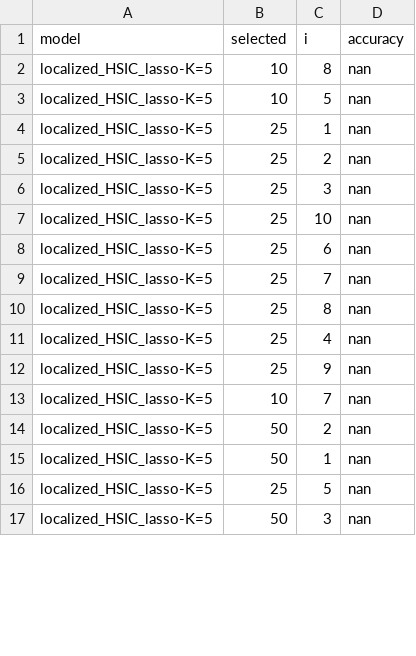
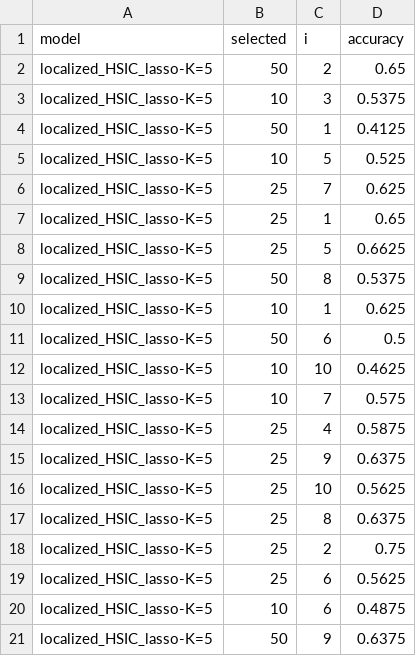
Before and after one commit to hclimente/nori, a TSV file: results/lhl_asu_scale_smalltrain/orlraws10P_prediction.tsv, drawn as a sheet; only a part is shown; the diff covers the shown part only.

Commit message:
update asu smalltrain lhsic

```diff
--- a/results/lhl_asu_scale_smalltrain/orlraws10P_prediction.tsv
+++ b/results/lhl_asu_scale_smalltrain/orlraws10P_prediction.tsv
@@ -1,17 +1,21 @@
 model	selected	i	accuracy
-localized_HSIC_lasso-K=5	10	8	nan
-localized_HSIC_lasso-K=5	10	5	nan
-localized_HSIC_lasso-K=5	25	1	nan
-localized_HSIC_lasso-K=5	25	2	nan
-localized_HSIC_lasso-K=5	25	3	nan
-localized_HSIC_lasso-K=5	25	10	nan
-localized_HSIC_lasso-K=5	25	6	nan
-localized_HSIC_lasso-K=5	25	7	nan
-localized_HSIC_lasso-K=5	25	8	nan
-localized_HSIC_lasso-K=5	25	4	nan
-localized_HSIC_lasso-K=5	25	9	nan
-localized_HSIC_lasso-K=5	10	7	nan
-localized_HSIC_lasso-K=5	50	2	nan
-localized_HSIC_lasso-K=5	50	1	nan
-localized_HSIC_lasso-K=5	25	5	nan
-localized_HSIC_lasso-K=5	50	3	nan
+localized_HSIC_lasso-K=5	50	2	0.65
+localized_HSIC_lasso-K=5	10	3	0.5375
+localized_HSIC_lasso-K=5	50	1	0.4125
+localized_HSIC_lasso-K=5	10	5	0.525
+localized_HSIC_lasso-K=5	25	7	0.625
+localized_HSIC_lasso-K=5	25	1	0.65
+localized_HSIC_lasso-K=5	25	5	0.6625
+localized_HSIC_lasso-K=5	50	8	0.5375
+localized_HSIC_lasso-K=5	10	1	0.625
+localized_HSIC_lasso-K=5	50	6	0.5
+localized_HSIC_lasso-K=5	10	10	0.4625
+localized_HSIC_lasso-K=5	10	7	0.575
+localized_HSIC_lasso-K=5	25	4	0.5875
+localized_HSIC_lasso-K=5	25	9	0.6375
+localized_HSIC_lasso-K=5	25	10	0.5625
+localized_HSIC_lasso-K=5	25	8	0.6375
+localized_HSIC_lasso-K=5	25	2	0.75
+localized_HSIC_lasso-K=5	25	6	0.5625
+localized_HSIC_lasso-K=5	10	6	0.4875
+localized_HSIC_lasso-K=5	50	9	0.6375
```
Also changed, not shown: 3 added rows, 7 removed rows and 11 edited cells elsewhere in this file.
